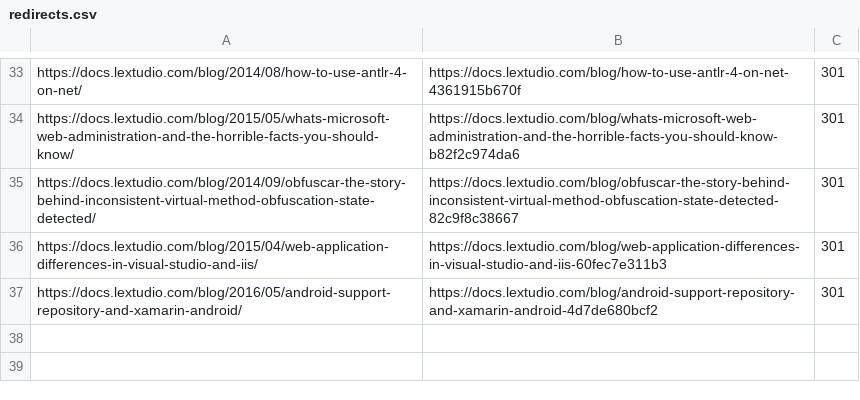
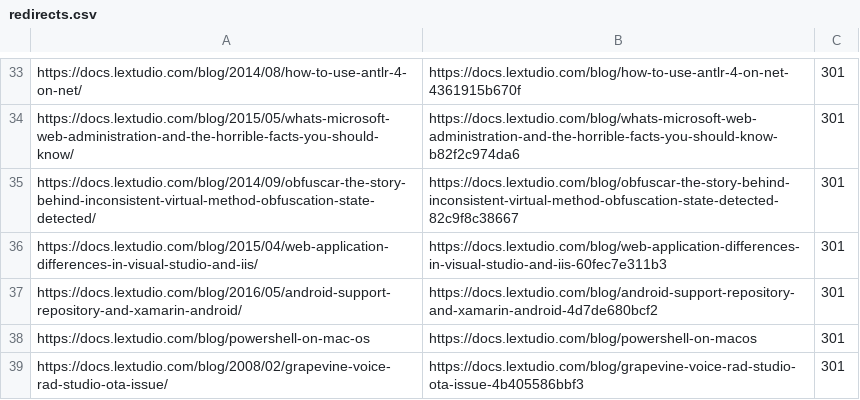
Before and after one commit to lextm/jekyll-theme-chirpy, a CSV file: redirects.csv, drawn as a sheet; only a part is shown, gaps mark what is left out; the diff names each change by its address in the sheet, - before the commit and + after, or states it on an @@ line.

Commit message:
Revised redirects.

```diff
--- a/redirects.csv
+++ b/redirects.csv
+row 38: https://docs.lextudio.com/blog/powershell-on-mac-os | https://docs.lextudio.com/blog/powershell-on-macos | 301
+row 39: https://docs.lextudio.com/blog/2008/02/grapevine-voice-rad-studio-ota-issue/ | https://docs.lextudio.com/blog/grapevine-voice-rad-studio-ota-issue-4b405586bbf3 | 301
```
